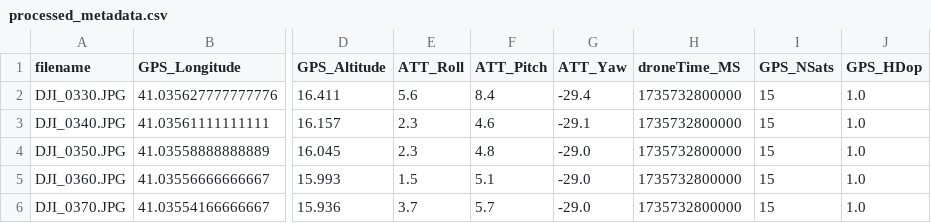
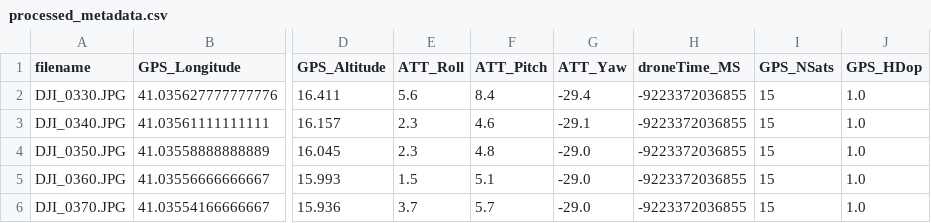
Before and after one commit to ThRiFt-BORG/Drone_data, a CSV file: processed_metadata.csv, drawn as a sheet; only a part is shown, gaps mark what is left out; the diff names each change by its address in the sheet, - before the commit and + after, or states it on an @@ line.

```diff
--- a/processed_metadata.csv
+++ b/processed_metadata.csv
-H2:H6 (droneTime_MS): 1735732800000
+H2:H6 (droneTime_MS): -9223372036855
```
Also changed, not shown: image_metadata.csv, kalman_smoothed_metadata.csv, 10 other files.
